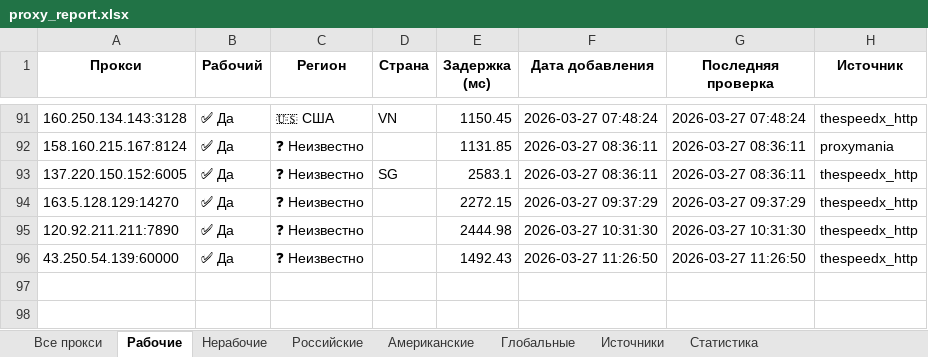
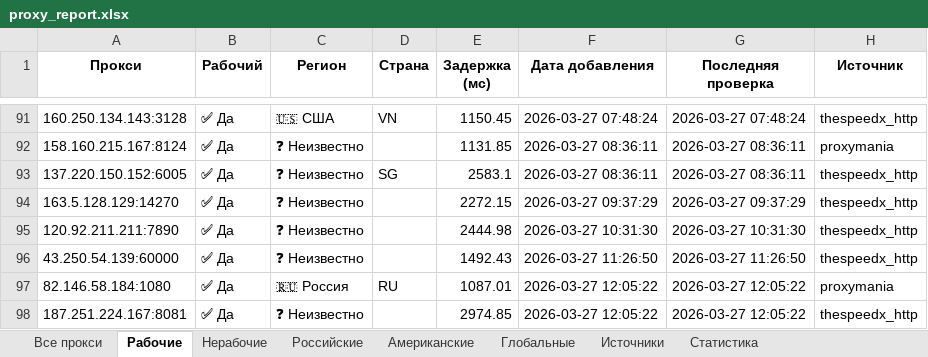
Before and after one commit to Ganjo1st/Proctor, an Excel workbook: reports/proxy_report.xlsx, sheet Рабочие, drawn as a sheet; only a part is shown, gaps mark what is left out; values as stored, in another font and other column widths than the file's, no borders; the diff names each change by its address in the sheet, - before the commit and + after, or states it on an @@ line.

```diff
--- a/reports/proxy_report.xlsx (sheet Рабочие)
+++ b/reports/proxy_report.xlsx (sheet Рабочие)
+row 97: 82.146.58.184:1080 | ✅ Да | 🇷🇺 Россия | RU | 1087.01 | 2026-03-27 12:05:22 | 2026-03-27 12:05:22 | proxymania
+row 98: 187.251.224.167:8081 | ✅ Да | ❓ Неизвестно |  | 2974.85 | 2026-03-27 12:05:22 | 2026-03-27 12:05:22 | thespeedx_http
```
Also changed, not shown: sheet Все прокси, sheet Источники, sheet Российские, sheet Статистика.
